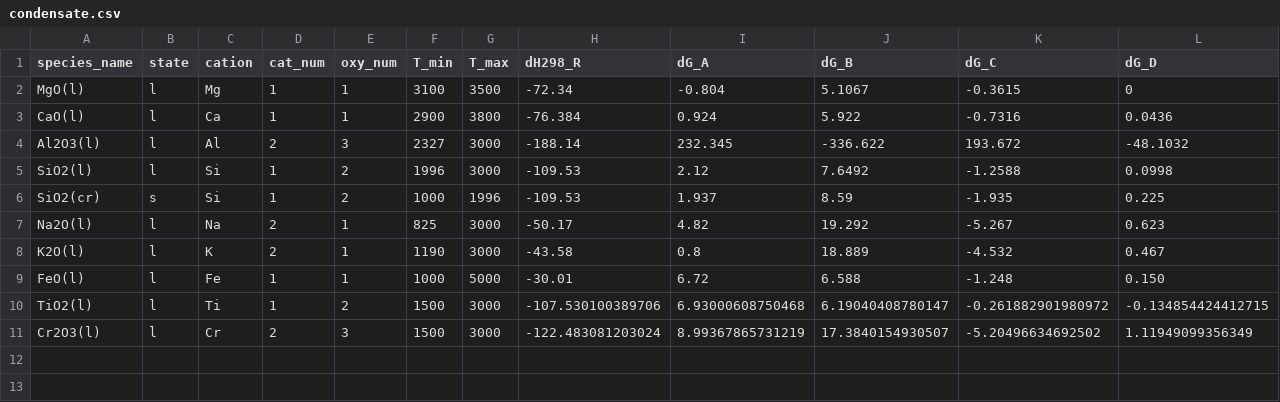
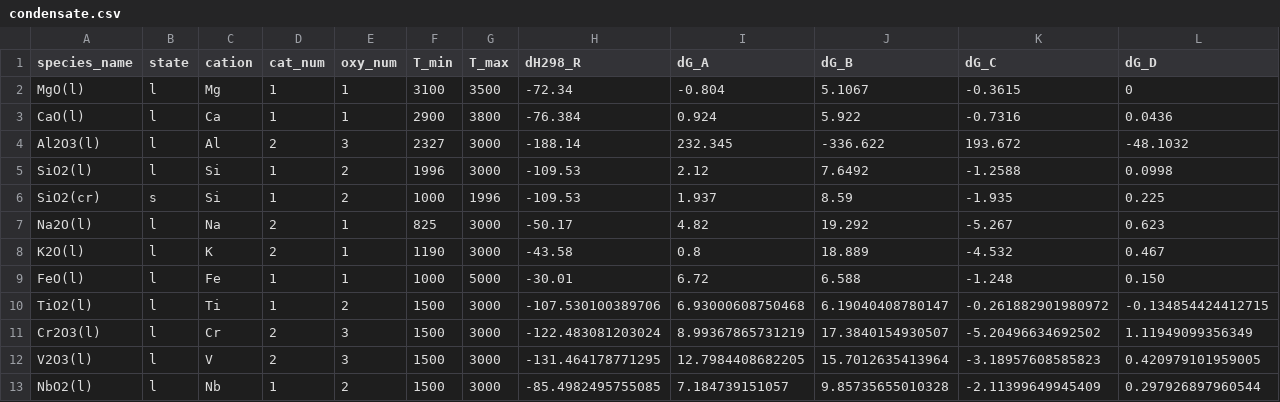
Before and after one commit to simonrowland/openimcc, a CSV file: src/openimcc/data/gas/condensate.csv, drawn as a sheet; only a part is shown; rows hold the shown columns only; the diff names each change by its address in the sheet, - before the commit and + after, or states it on an @@ line.

```diff
--- a/src/openimcc/data/gas/condensate.csv
+++ b/src/openimcc/data/gas/condensate.csv
+row 12: V2O3(l) | l | V | 2 | 3 | 1500 | 3000 | -131.464178771295 | 12.7984408682205 | 15.7012635413964 | -3.18957608585823 | 0.420979101959005
+row 13: NbO2(l) | l | Nb | 1 | 2 | 1500 | 3000 | -85.4982495755085 | 7.184739151057 | 9.85735655010328 | -2.11399649945409 | 0.297926897960544
```
Also changed, not shown: src/openimcc/data/gas/gas-shomate.csv, 22 other files.
